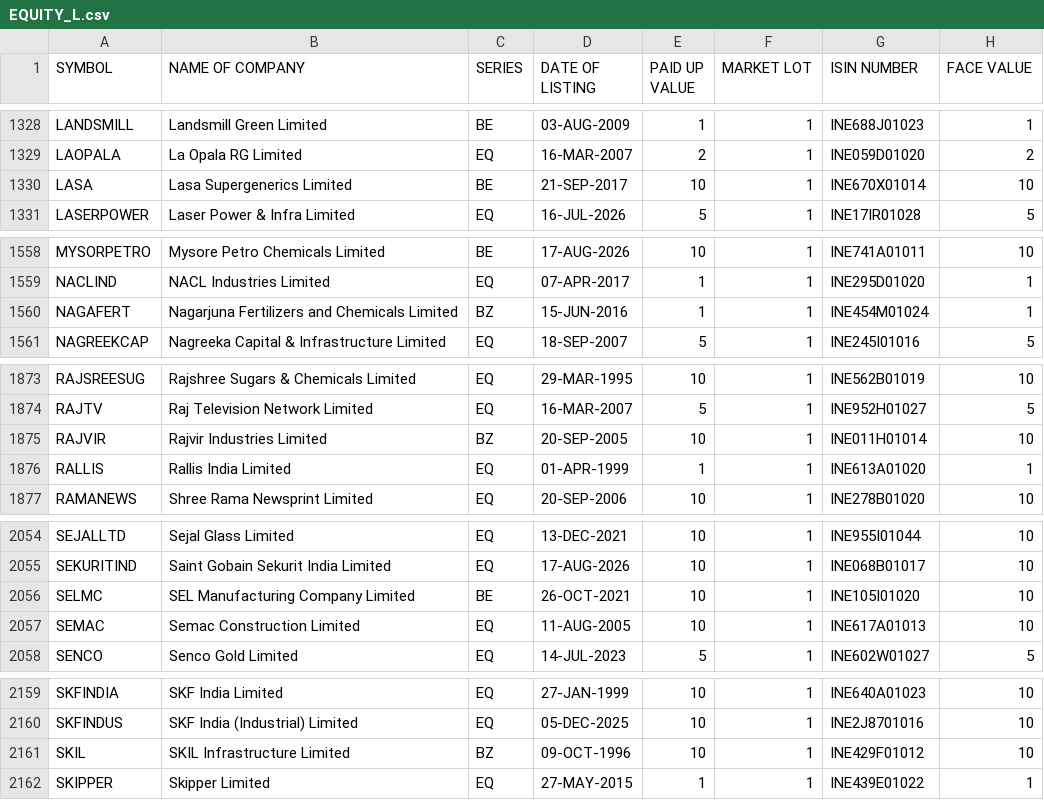
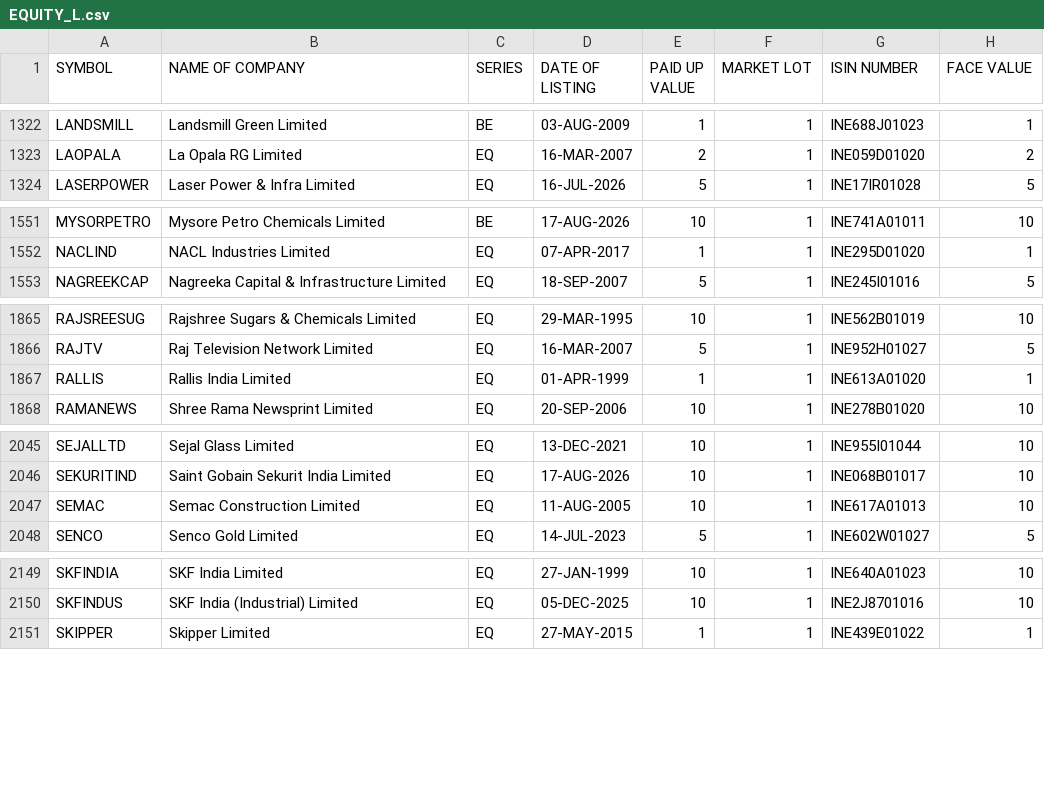
Before and after one commit to RPSCL/HNImanshu_value, a CSV file: EQUITY_L.csv, drawn as a sheet; only a part is shown, gaps mark what is left out; the diff covers the shown part only.

```diff
--- a/EQUITY_L.csv
+++ b/EQUITY_L.csv
@@ -1329,3 +1323,2 @@ LANDSMILL,Landsmill Green Limited,BE,03-AUG-2009,1,1,INE688J01023,1
 LAOPALA,La Opala RG Limited,EQ,16-MAR-2007,2,1,INE059D01020,2
-LASA,Lasa Supergenerics Limited,BE,21-SEP-2017,10,1,INE670X01014,10
 LASERPOWER,Laser Power & Infra Limited,EQ,16-JUL-2026,5,1,INE17IR01028,5
@@ -1559,3 +1552,2 @@ MYSORPETRO,Mysore Petro Chemicals Limited,BE,17-AUG-2026,10,1,INE741A01011,10
 NACLIND,NACL Industries Limited,EQ,07-APR-2017,1,1,INE295D01020,1
-NAGAFERT,Nagarjuna Fertilizers and Chemicals Limited,BZ,15-JUN-2016,1,1,INE454M01024,1
 NAGREEKCAP,Nagreeka Capital & Infrastructure Limited,EQ,18-SEP-2007,5,1,INE245I01016,5
@@ -1874,3 +1866,2 @@ RAJSREESUG,Rajshree Sugars & Chemicals Limited,EQ,29-MAR-1995,10,1,INE562B01019,
 RAJTV,Raj Television Network Limited,EQ,16-MAR-2007,5,1,INE952H01027,5
-RAJVIR,Rajvir Industries Limited,BZ,20-SEP-2005,10,1,INE011H01014,10
 RALLIS,Rallis India Limited,EQ,01-APR-1999,1,1,INE613A01020,1
@@ -2055,3 +2046,2 @@ SEJALLTD,Sejal Glass Limited,EQ,13-DEC-2021,10,1,INE955I01044,10
 SEKURITIND,Saint Gobain Sekurit India Limited,EQ,17-AUG-2026,10,1,INE068B01017,10
-SELMC,SEL Manufacturing Company Limited,BE,26-OCT-2021,10,1,INE105I01020,10
 SEMAC,Semac Construction Limited,EQ,11-AUG-2005,10,1,INE617A01013,10
@@ -2160,3 +2150,2 @@ SKFINDIA,SKF India Limited,EQ,27-JAN-1999,10,1,INE640A01023,10
 SKFINDUS,SKF India (Industrial) Limited,EQ,05-DEC-2025,10,1,INE2J8701016,10
-SKIL,SKIL Infrastructure Limited,BZ,09-OCT-1996,10,1,INE429F01012,10
 SKIPPER,Skipper Limited,EQ,27-MAY-2015,1,1,INE439E01022,1
```
Also changed, not shown: 7 removed rows and 1 edited cell elsewhere in this file, 34 other files.
